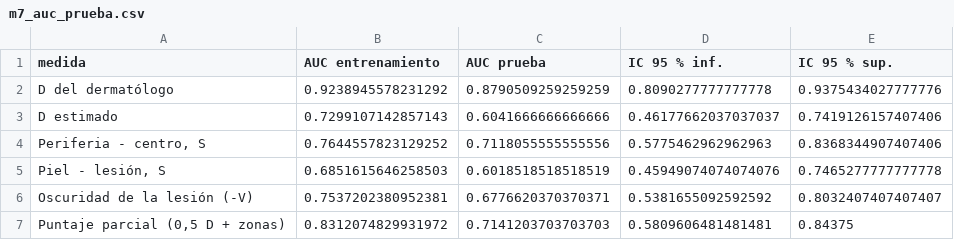
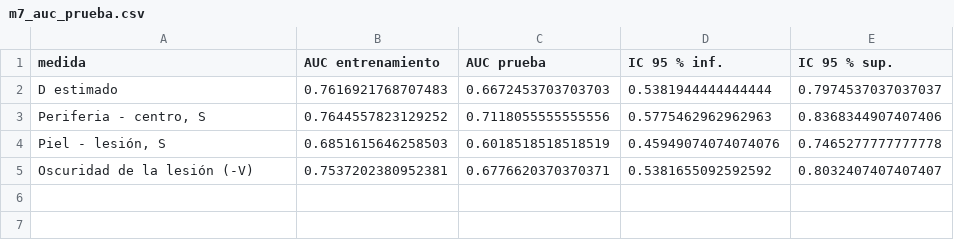
Before and after one commit to facortega/PSIB2026Q2-TPI-Grupo02-CassanoNieto-DElia-Ortega, a CSV file: informe/tablas/m7_auc_prueba.csv, drawn as a sheet.

Commit message:
Informe: M4, D por estructuras, TDS e hipotesis 2

```diff
--- a/informe/tablas/m7_auc_prueba.csv
+++ b/informe/tablas/m7_auc_prueba.csv
@@ -1,4 +1,3 @@
 medida,AUC entrenamiento,AUC prueba,IC 95 % inf.,IC 95 % sup.
-D del dermatólogo,0.9238945578231292,0.8790509259259259,0.8090277777777778,0.9375434027777776
-D estimado,0.7299107142857143,0.6041666666666666,0.46177662037037037,0.7419126157407406
+D estimado,0.7616921768707483,0.6672453703703703,0.5381944444444444,0.7974537037037037
 "Periferia - centro, S",0.7644557823129252,0.7118055555555556,0.5775462962962963,0.8368344907407406
@@ -6,2 +5 @@ D estimado,0.7299107142857143,0.6041666666666666,0.46177662037037037,0.741912615
 Oscuridad de la lesión (-V),0.7537202380952381,0.6776620370370371,0.5381655092592592,0.8032407407407407
-"Puntaje parcial (0,5 D + zonas)",0.8312074829931972,0.7141203703703703,0.5809606481481481,0.84375
```
Also changed, not shown: informe/tablas/m7_clasificacion.csv, 23 other files.
